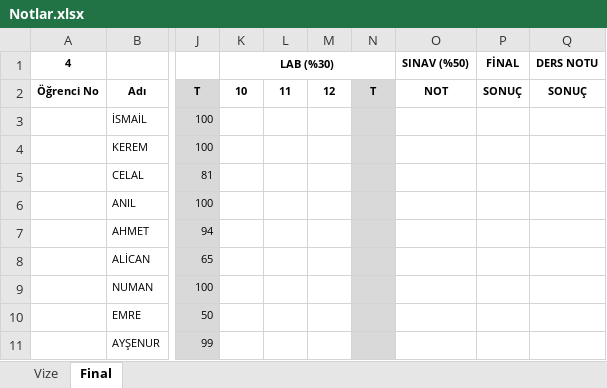
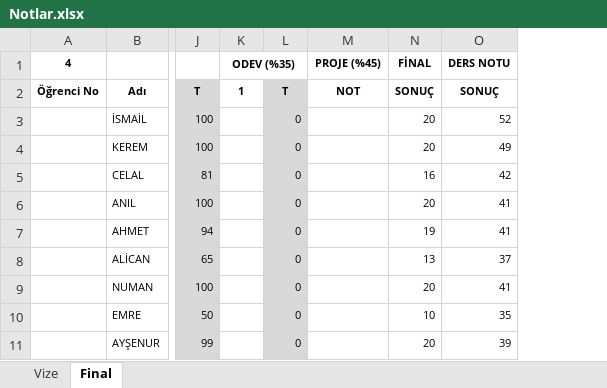
Before and after one commit to ozkansari/MyCourses, an Excel workbook: AdvancedJava/_docs/Notlar.xlsx, sheet Final, drawn as a sheet; only a part is shown, gaps mark what is left out; values as stored, in another font and other column widths than the file's, no borders; conditional formats not drawn; removed rows and columns are numbered as before the commit, all else as after; the diff names each change by its address in the sheet, - before the commit and + after, or states it on an @@ line.

Commit message:
Not guncelleme

```diff
--- a/AdvancedJava/_docs/Notlar.xlsx (sheet Final)
+++ b/AdvancedJava/_docs/Notlar.xlsx (sheet Final)
-column K, rows 1-2: LAB (%30) | 10
-column L, row 2: 11
-column M, row 2: 12
-column N, row 2: T
+column K, rows 1-2: ODEV (%35) | 1
+column L, rows 2-11: T | 0 | 0 | 0 | 0 | 0 | 0 | 0 | 0 | 0
-column P, rows 1-2: FİNAL | SONUÇ
-column Q, rows 1-2: DERS NOTU | SONUÇ
+column N, rows 1-11: FİNAL | SONUÇ | 20 | 20 | 16 | 20 | 19 | 13 | 20 | 10 | 20
+column O, rows 1-11: DERS NOTU | SONUÇ | 52 | 49 | 42 | 41 | 41 | 37 | 41 | 35 | 39
-M1: SINAV (%50)
+M1: PROJE (%45)
```
